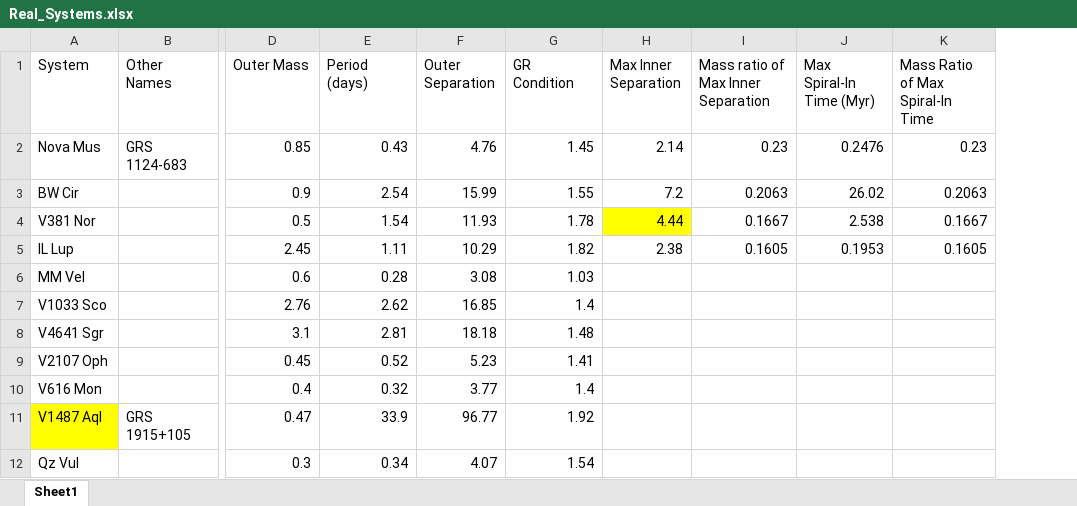
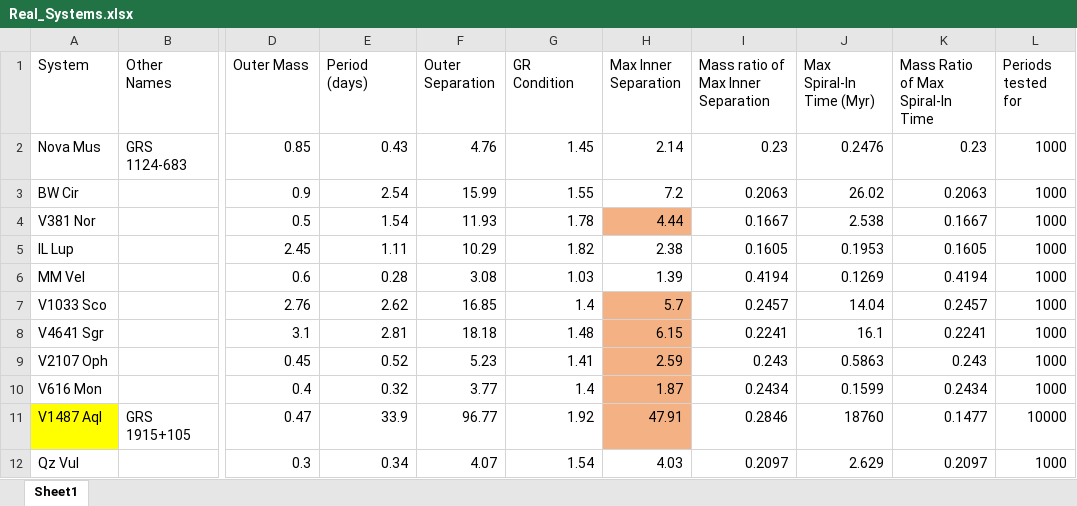
Before and after one commit to annesin/AstroResearch, an Excel workbook: Real_Systems.xlsx, sheet Sheet1, drawn as a sheet; only a part is shown, gaps mark what is left out; values as stored, in another font and other column widths than the file's, no borders; the diff covers the shown part only; the diff names each change by its address in the sheet, - before the commit and + after, or states it on an @@ line.

Commit message:
updated data

```diff
--- a/Real_Systems.xlsx (sheet Sheet1)
+++ b/Real_Systems.xlsx (sheet Sheet1)
+column L (Periods tested for), rows 2-12: 1000 | 1000 | 1000 | 1000 | 1000 | 1000 | 1000 | 1000 | 1000 | 10000 | 1000
-H4 fill: #FFFF00
+H4 fill: #F4B183
-H6 (Max Inner Separation): (empty)
+H6 (Max Inner Separation): 1.39
-I6: (empty)
+I6: 0.4194
-J6 (Max Spiral-In Time (Myr)): (empty)
+J6 (Max Spiral-In Time (Myr)): 0.1269
-K6 (Mass Ratio of Max Spiral-In Time): (empty)
+K6 (Mass Ratio of Max Spiral-In Time): 0.4194
-H7 (Max Inner Separation): (empty)
+H7 (Max Inner Separation): 5.7
-H7:H11 fill: none
+H7:H11 fill: #F4B183
-I7: (empty)
+I7: 0.2457
-J7 (Max Spiral-In Time (Myr)): (empty)
+J7 (Max Spiral-In Time (Myr)): 14.04
-K7 (Mass Ratio of Max Spiral-In Time): (empty)
+K7 (Mass Ratio of Max Spiral-In Time): 0.2457
-H8 (Max Inner Separation): (empty)
+H8 (Max Inner Separation): 6.15
-I8: (empty)
+I8: 0.2241
-J8 (Max Spiral-In Time (Myr)): (empty)
+J8 (Max Spiral-In Time (Myr)): 16.1
-K8 (Mass Ratio of Max Spiral-In Time): (empty)
+K8 (Mass Ratio of Max Spiral-In Time): 0.2241
-H9 (Max Inner Separation): (empty)
+H9 (Max Inner Separation): 2.59
-I9: (empty)
+I9: 0.243
-J9 (Max Spiral-In Time (Myr)): (empty)
+J9 (Max Spiral-In Time (Myr)): 0.5863
-K9 (Mass Ratio of Max Spiral-In Time): (empty)
+K9 (Mass Ratio of Max Spiral-In Time): 0.243
-H10 (Max Inner Separation): (empty)
+H10 (Max Inner Separation): 1.87
-I10: (empty)
+I10: 0.2434
-J10 (Max Spiral-In Time (Myr)): (empty)
+J10 (Max Spiral-In Time (Myr)): 0.1599
-K10 (Mass Ratio of Max Spiral-In Time): (empty)
+K10 (Mass Ratio of Max Spiral-In Time): 0.2434
-H11 (Max Inner Separation): (empty)
+H11 (Max Inner Separation): 47.91
-I11: (empty)
+I11: 0.2846
-J11 (Max Spiral-In Time (Myr)): (empty)
+J11 (Max Spiral-In Time (Myr)): 18760
-K11 (Mass Ratio of Max Spiral-In Time): (empty)
+K11 (Mass Ratio of Max Spiral-In Time): 0.1477
-H12 (Max Inner Separation): (empty)
+H12 (Max Inner Separation): 4.03
-I12: (empty)
+I12: 0.2097
-J12 (Max Spiral-In Time (Myr)): (empty)
+J12 (Max Spiral-In Time (Myr)): 2.629
-K12 (Mass Ratio of Max Spiral-In Time): (empty)
+K12 (Mass Ratio of Max Spiral-In Time): 0.2097
```
Also changed, not shown: 7 added rows and 12 edited cells elsewhere in this sheet, 1 other file.
